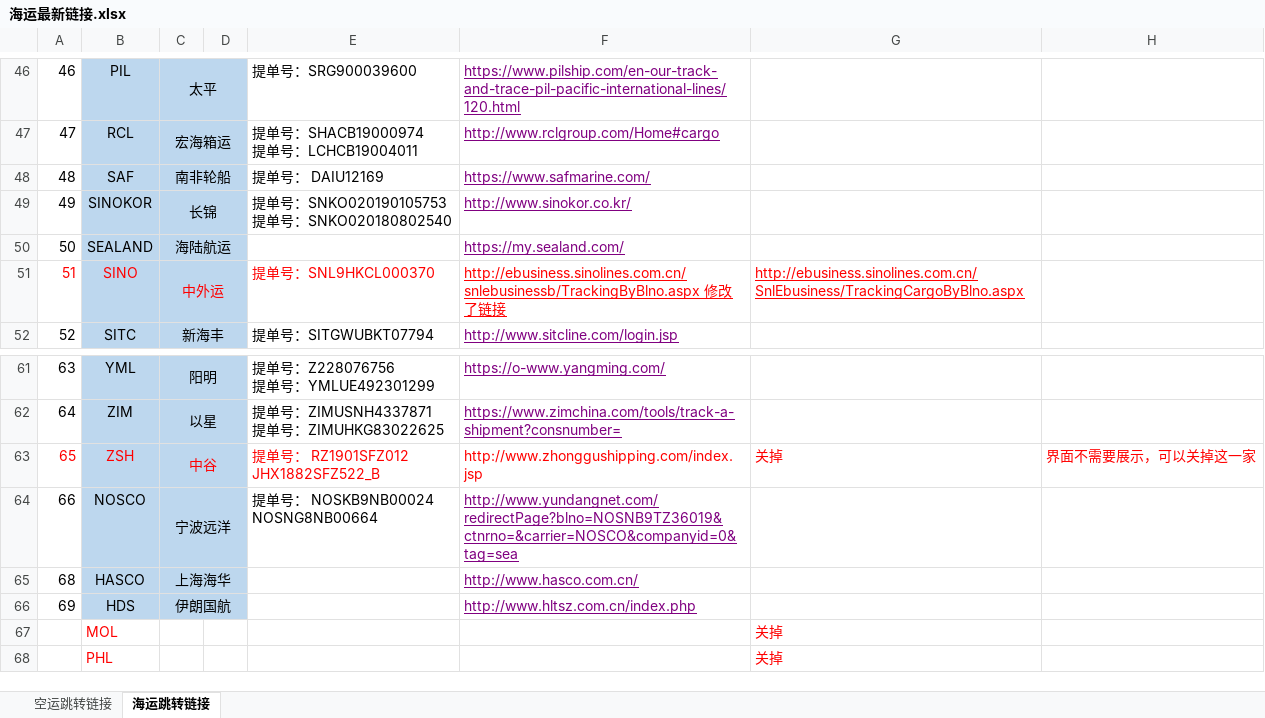
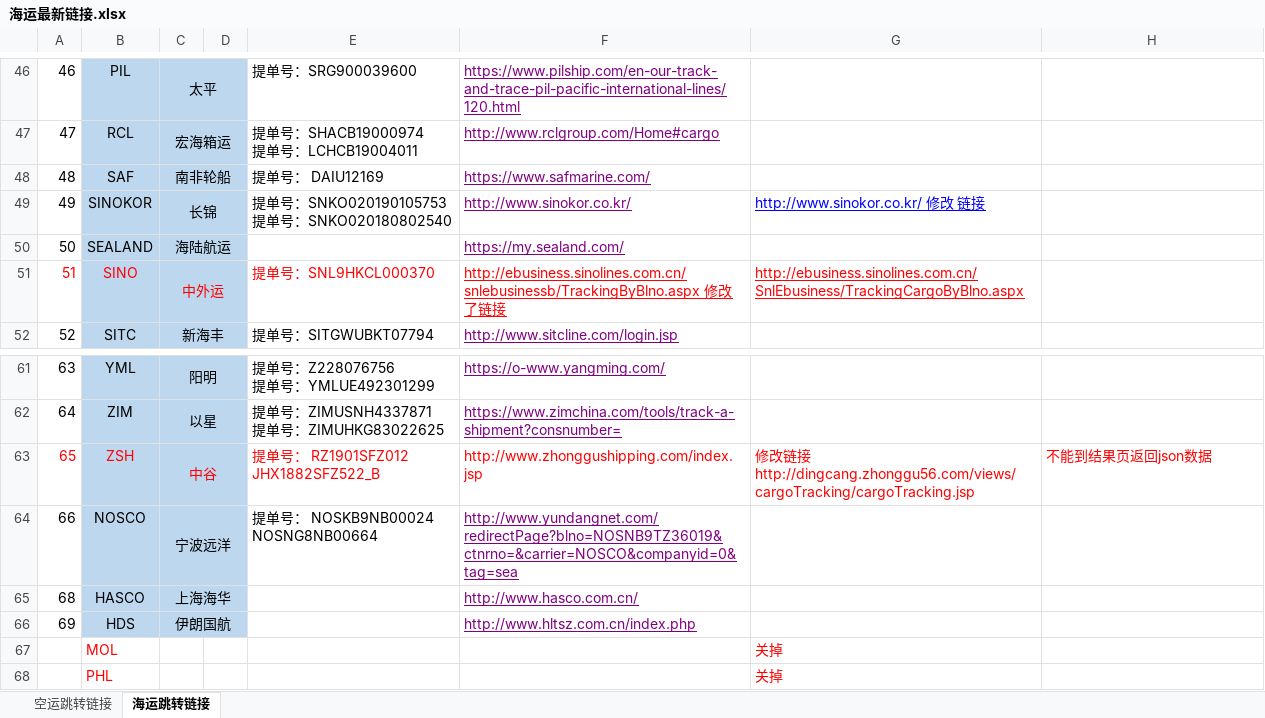
Before and after one commit to xushuman/zhoukao, an Excel workbook: 海运最新链接.xlsx, sheet 海运跳转链接, drawn as a sheet; only a part is shown, gaps mark what is left out; values as stored, in another font and other column widths than the file's, no borders; charts and pictures not drawn; the diff names each change by its address in the sheet, - before the commit and + after, or states it on an @@ line.

```diff
--- a/海运最新链接.xlsx (sheet 海运跳转链接)
+++ b/海运最新链接.xlsx (sheet 海运跳转链接)
-G49: (empty)
+G49: http://www.sinokor.co.kr/ 修改 链接
-G63: 关掉
+G63: 修改链接 http://dingcang.zhonggu56.com/views/cargoTracking/cargoTracking.jsp
-H63: 界面不需要展示，可以关掉这一家
+H63: 不能到结果页返回json数据
```
Also changed, not shown: 空运最新链接.xlsx, 27 other files.
